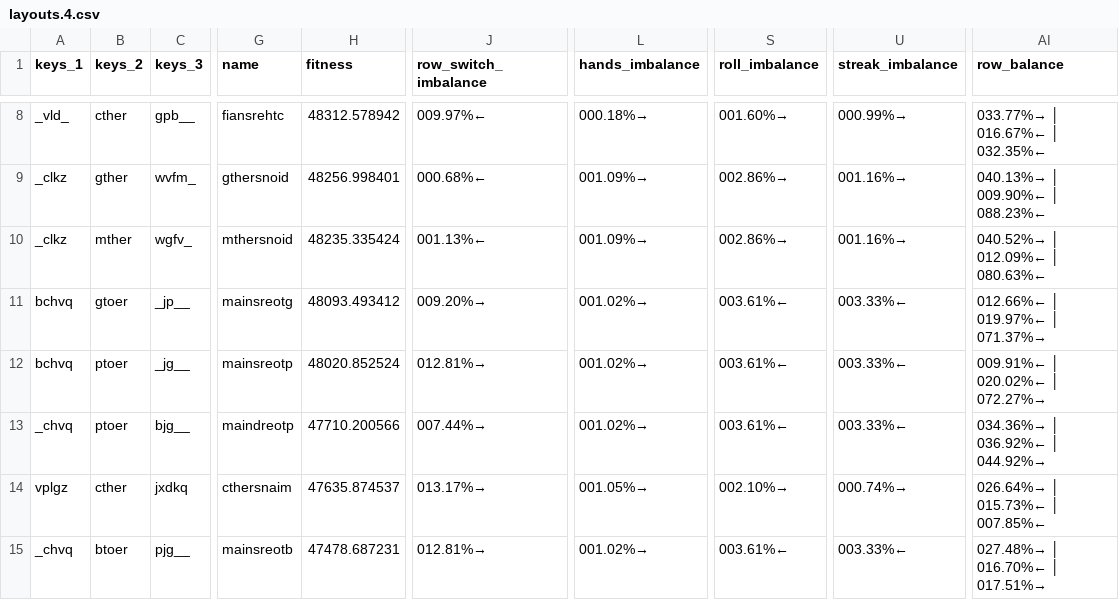
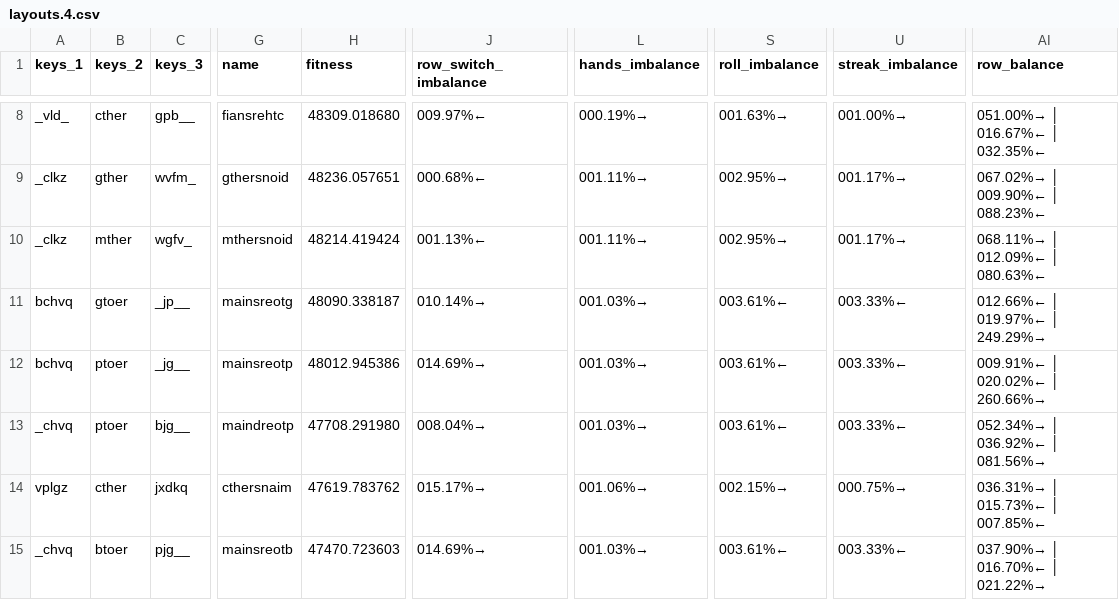
Before and after one commit to sgaliamov/keyvolve, a CSV file: data/layouts.4.csv, drawn as a sheet; only a part is shown, gaps mark what is left out; the diff covers the shown part only; the diff names each change by its address in the sheet, - before the commit and + after, or states it on an @@ line.

```diff
--- a/data/layouts.4.csv
+++ b/data/layouts.4.csv
-H8 (fitness): 48312.578942
+H8 (fitness): 48309.018680
-L8 (hands_imbalance): 000.18%→
+L8 (hands_imbalance): 000.19%→
-S8 (roll_imbalance): 001.60%→
+S8 (roll_imbalance): 001.63%→
-U8 (streak_imbalance): 000.99%→
+U8 (streak_imbalance): 001.00%→
-AI8 (row_balance): 033.77%→ │ 016.67%← │ 032.35%←
+AI8 (row_balance): 051.00%→ │ 016.67%← │ 032.35%←
-H9 (fitness): 48256.998401
+H9 (fitness): 48236.057651
-L9:L10 (hands_imbalance): 001.09%→
+L9:L10 (hands_imbalance): 001.11%→
-S9:S10 (roll_imbalance): 002.86%→
+S9:S10 (roll_imbalance): 002.95%→
-U9:U10 (streak_imbalance): 001.16%→
+U9:U10 (streak_imbalance): 001.17%→
-AI9 (row_balance): 040.13%→ │ 009.90%← │ 088.23%←
+AI9 (row_balance): 067.02%→ │ 009.90%← │ 088.23%←
-H10 (fitness): 48235.335424
+H10 (fitness): 48214.419424
-AI10 (row_balance): 040.52%→ │ 012.09%← │ 080.63%←
+AI10 (row_balance): 068.11%→ │ 012.09%← │ 080.63%←
-H11 (fitness): 48093.493412
+H11 (fitness): 48090.338187
-J11 (row_switch_imbalance): 009.20%→
+J11 (row_switch_imbalance): 010.14%→
-L11:L13 (hands_imbalance): 001.02%→
+L11:L13 (hands_imbalance): 001.03%→
-AI11 (row_balance): 012.66%← │ 019.97%← │ 071.37%→
+AI11 (row_balance): 012.66%← │ 019.97%← │ 249.29%→
-H12 (fitness): 48020.852524
+H12 (fitness): 48012.945386
-J12 (row_switch_imbalance): 012.81%→
+J12 (row_switch_imbalance): 014.69%→
-AI12 (row_balance): 009.91%← │ 020.02%← │ 072.27%→
+AI12 (row_balance): 009.91%← │ 020.02%← │ 260.66%→
-H13 (fitness): 47710.200566
+H13 (fitness): 47708.291980
-J13 (row_switch_imbalance): 007.44%→
+J13 (row_switch_imbalance): 008.04%→
-AI13 (row_balance): 034.36%→ │ 036.92%← │ 044.92%→
+AI13 (row_balance): 052.34%→ │ 036.92%← │ 081.56%→
-H14 (fitness): 47635.874537
+H14 (fitness): 47619.783762
-J14 (row_switch_imbalance): 013.17%→
+J14 (row_switch_imbalance): 015.17%→
-L14 (hands_imbalance): 001.05%→
+L14 (hands_imbalance): 001.06%→
-S14 (roll_imbalance): 002.10%→
+S14 (roll_imbalance): 002.15%→
-U14 (streak_imbalance): 000.74%→
+U14 (streak_imbalance): 000.75%→
-AI14 (row_balance): 026.64%→ │ 015.73%← │ 007.85%←
+AI14 (row_balance): 036.31%→ │ 015.73%← │ 007.85%←
-H15 (fitness): 47478.687231
+H15 (fitness): 47470.723603
-J15 (row_switch_imbalance): 012.81%→
+J15 (row_switch_imbalance): 014.69%→
-L15 (hands_imbalance): 001.02%→
+L15 (hands_imbalance): 001.03%→
-AI15 (row_balance): 027.48%→ │ 016.70%← │ 017.51%→
+AI15 (row_balance): 037.90%→ │ 016.70%← │ 021.22%→
```
Also changed, not shown: 29 edited cells elsewhere in this file, data/layouts.1.csv, data/layouts.2.csv, 9 other files.
